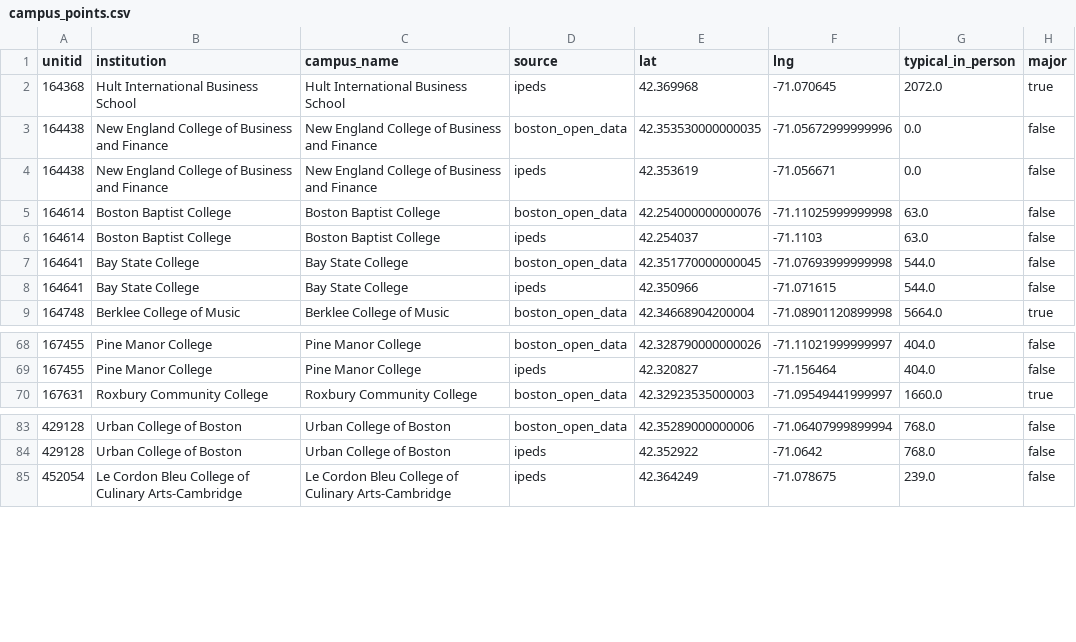
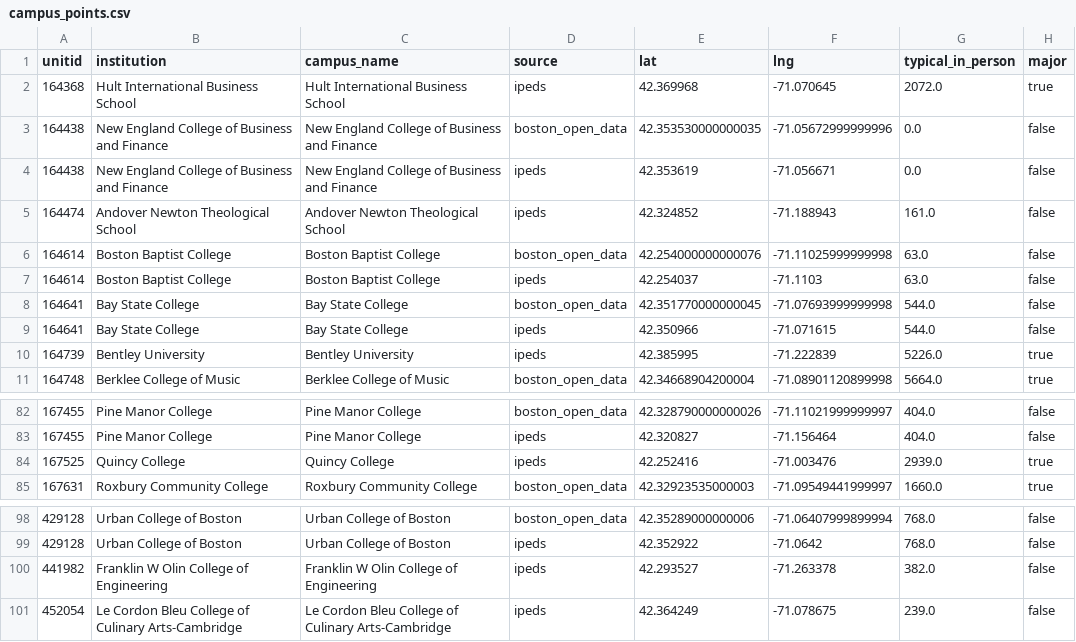
Before and after one commit to AS-XS/Boston-breathes, a CSV file: data/processed/campus_points.csv, drawn as a sheet; only a part is shown, gaps mark what is left out; the diff covers the shown part only; the diff names each change by its address in the sheet, - before the commit and + after, or states it on an @@ line.

```diff
--- a/data/processed/campus_points.csv
+++ b/data/processed/campus_points.csv
+row 5: 164474 | Andover Newton Theological School | Andover Newton Theological School | ipeds | 42.324852 | -71.188943 | 161.0 | false
+row 10: 164739 | Bentley University | Bentley University | ipeds | 42.385995 | -71.222839 | 5226.0 | true
+row 84: 167525 | Quincy College | Quincy College | ipeds | 42.252416 | -71.003476 | 2939.0 | true
+row 100: 441982 | Franklin W Olin College of Engineering | Franklin W Olin College of Engineering | ipeds | 42.293527 | -71.263378 | 382.0 | false
```
Also changed, not shown: 12 added rows elsewhere in this file, data/processed/bluebikes_station_campus.csv, data/processed/bluebikes_weekly_by_municipality.csv, 41 other files.
